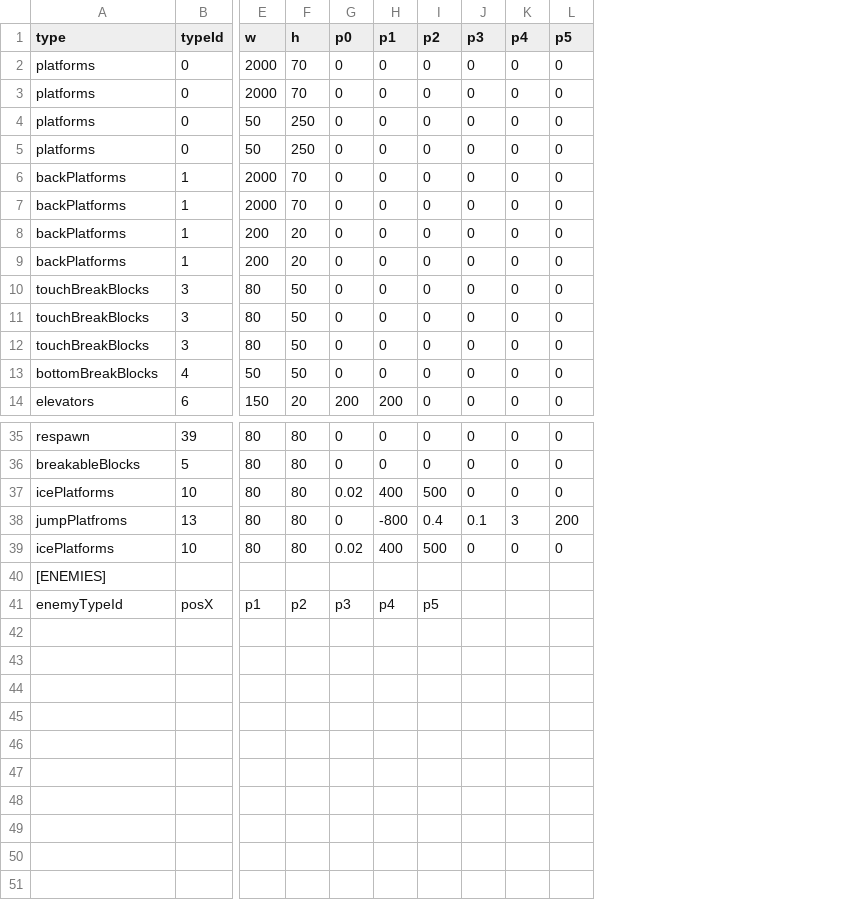
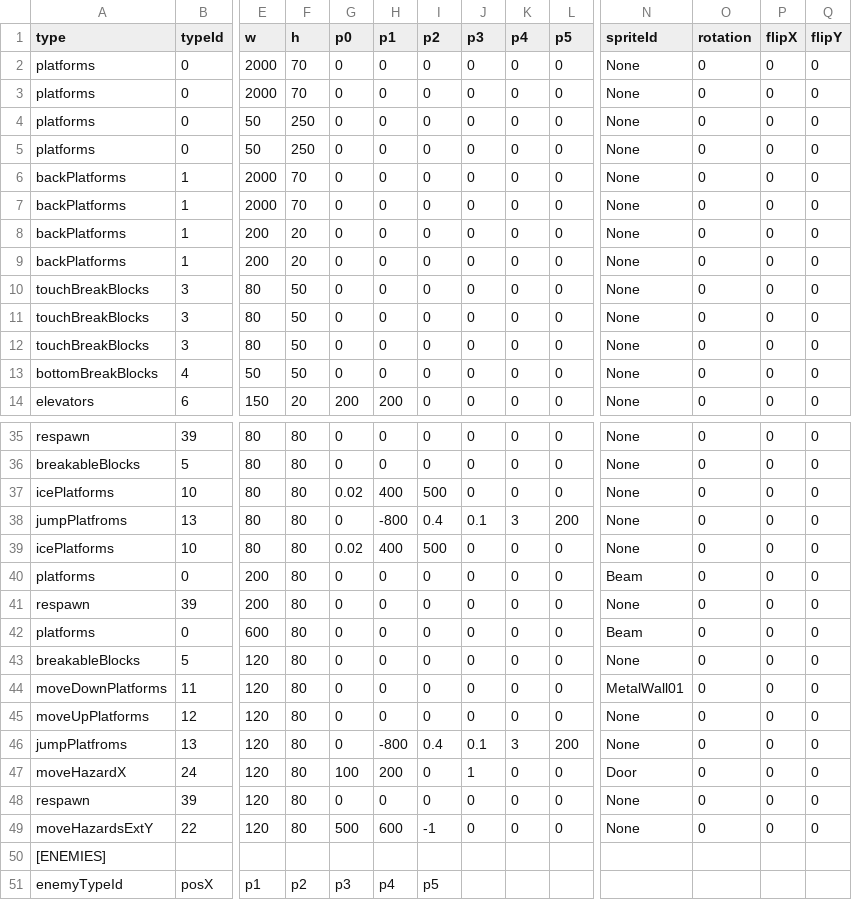
Before and after one commit to tahayuu/2Dgame_1_new, a CSV file: 2Dgame_1/data/stages/stage_edit_99.csv, drawn as a sheet; only a part is shown, gaps mark what is left out; rows hold the shown columns only; the diff names each change by its address in the sheet, - before the commit and + after, or states it on an @@ line.

```diff
--- a/2Dgame_1/data/stages/stage_edit_99.csv
+++ b/2Dgame_1/data/stages/stage_edit_99.csv
+column N (spriteId), rows 2-14: all None; rows 35-39: all None
+column O (rotation), rows 2-14: all 0; rows 35-39: all 0
+column P (flipX), rows 2-14: all 0; rows 35-39: all 0
+column Q (flipY), rows 2-14: all 0; rows 35-39: all 0
+row 40: platforms | 0 | 200 | 80 | 0 | 0 | 0 | 0 | 0 | 0 | Beam | 0 | 0 | 0
+row 41: respawn | 39 | 200 | 80 | 0 | 0 | 0 | 0 | 0 | 0 | None | 0 | 0 | 0
+row 42: platforms | 0 | 600 | 80 | 0 | 0 | 0 | 0 | 0 | 0 | Beam | 0 | 0 | 0
+row 43: breakableBlocks | 5 | 120 | 80 | 0 | 0 | 0 | 0 | 0 | 0 | None | 0 | 0 | 0
+row 44: moveDownPlatforms | 11 | 120 | 80 | 0 | 0 | 0 | 0 | 0 | 0 | MetalWall01 | 0 | 0 | 0
+row 45: moveUpPlatforms | 12 | 120 | 80 | 0 | 0 | 0 | 0 | 0 | 0 | None | 0 | 0 | 0
+row 46: jumpPlatfroms | 13 | 120 | 80 | 0 | -800 | 0.4 | 0.1 | 3 | 200 | None | 0 | 0 | 0
+row 47: moveHazardX | 24 | 120 | 80 | 100 | 200 | 0 | 1 | 0 | 0 | Door | 0 | 0 | 0
+row 48: respawn | 39 | 120 | 80 | 0 | 0 | 0 | 0 | 0 | 0 | None | 0 | 0 | 0
+row 49: moveHazardsExtY | 22 | 120 | 80 | 500 | 600 | -1 | 0 | 0 | 0 | None | 0 | 0 | 0
```
Also changed, not shown: 2Dgame_1/data/stages/stage_edit_2.csv, 2Dgame_1/data/stages/stage_edit_3.csv, 2 other files.
